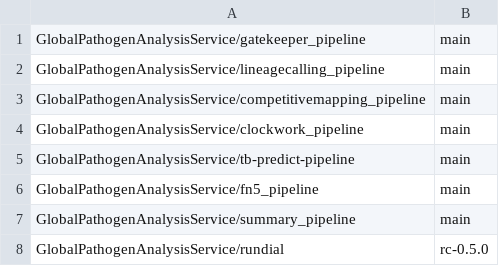
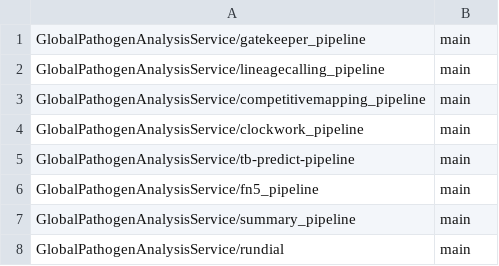
Before and after one commit to softwaremmm/gpas-tb-workflow, a CSV file: includerepos.csv, drawn as a sheet.

```diff
--- a/includerepos.csv
+++ b/includerepos.csv
@@ -7,2 +7,2 @@ GlobalPathogenAnalysisService/fn5_pipeline,main
 GlobalPathogenAnalysisService/summary_pipeline,main
-GlobalPathogenAnalysisService/rundial,rc-0.5.0
+GlobalPathogenAnalysisService/rundial,main
```
Also changed, not shown: 4 other files.
